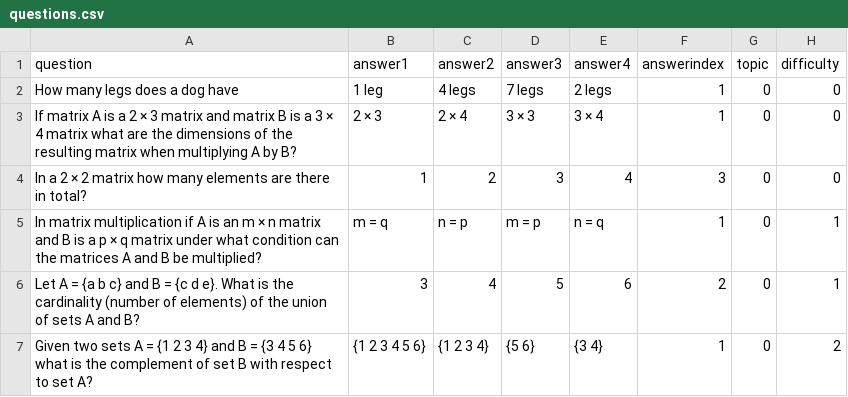
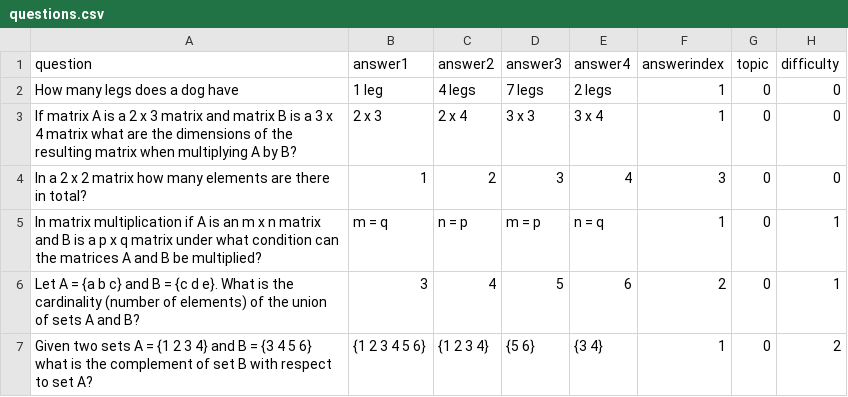
Before and after one commit to NikScorch/EPIC-Quiz, a CSV file: data/questions.csv, drawn as a sheet; only a part is shown.

Commit message:
removed unicode x with ascii x

```diff
--- a/data/questions.csv
+++ b/data/questions.csv
@@ -2,5 +2,5 @@ question,answer1,answer2,answer3,answer4,answerindex,topic,difficulty,
 How many legs does a dog have,1 leg,4 legs,7 legs,2 legs,1,0,0,
-If matrix A is a 2 × 3 matrix and matrix B is a 3 × 4 matrix what are the dimensions of the resulting matrix when multiplying A by B?,2 × 3,2 × 4,3 × 3,3 × 4,1,0,0,
-In a 2 × 2 matrix how many elements are there in total?,1,2,3,4,3,0,0,
-In matrix multiplication if A is an m × n matrix and B is a p × q matrix under what condition can the matrices A and B be multiplied?,m = q,n = p,m = p,n = q,1,0,1,
+If matrix A is a 2 x 3 matrix and matrix B is a 3 x 4 matrix what are the dimensions of the resulting matrix when multiplying A by B?,2 x 3,2 x 4,3 x 3,3 x 4,1,0,0,
+In a 2 x 2 matrix how many elements are there in total?,1,2,3,4,3,0,0,
+In matrix multiplication if A is an m x n matrix and B is a p x q matrix under what condition can the matrices A and B be multiplied?,m = q,n = p,m = p,n = q,1,0,1,
 Let A = {a b c} and B = {c d e}. What is the cardinality (number of elements) of the union of sets A and B?,3,4,5,6,2,0,1,
```
